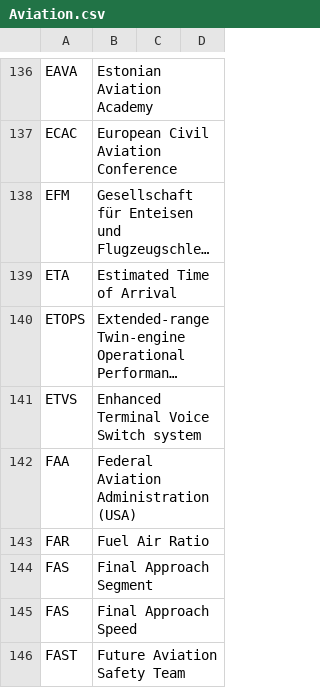
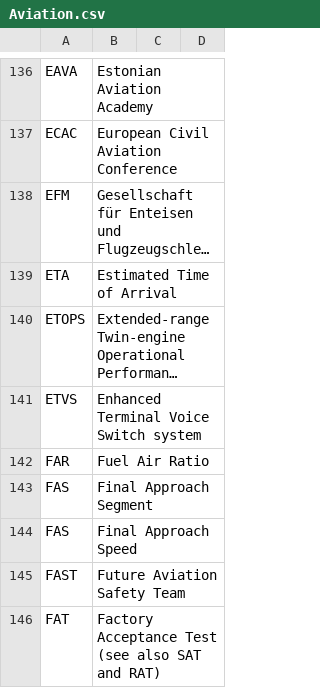
Before and after one commit to fleschutz/talk2windows, a CSV file: data/abbr/Aviation.csv, drawn as a sheet; only a part is shown, gaps mark what is left out; the shorter side is filled out with more unchanged rows; long unchanged cells end in …; the diff names each change by its address in the sheet, - before the commit and + after, or states it on an @@ line.

```diff
--- a/data/abbr/Aviation.csv
+++ b/data/abbr/Aviation.csv
-row 142: FAA | Federal Aviation Administration (USA)
```
Also changed, not shown: data/abbr/General.csv, data/abbr/Organizations.csv.
